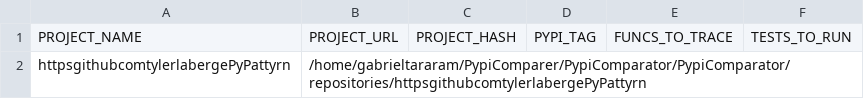
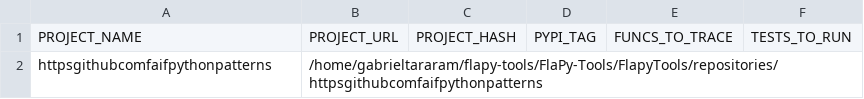
Before and after one commit to gabrielmtararam/FlaPy-custom, a CSV file: temporary_example.csv, drawn as a sheet; removed rows and columns are numbered as before the commit, all else as after; the diff names each change by its address in the sheet, - before the commit and + after, or states it on an @@ line.

Commit message:
Adding basic FlaPy Tools features

```diff
--- a/temporary_example.csv
+++ b/temporary_example.csv
-row 2: httpsgithubcomtylerlabergePyPattyrn | /home/gabrieltararam/PypiComparer/PypiComparator/PypiComparator/repositories/httpsgithubcomtylerlabergePyPattyrn
+row 2: httpsgithubcomfaifpythonpatterns | /home/gabrieltararam/flapy-tools/FlaPy-Tools/FlapyTools/repositories/httpsgithubcomfaifpythonpatterns
```
Also changed, not shown: 19 other files.
